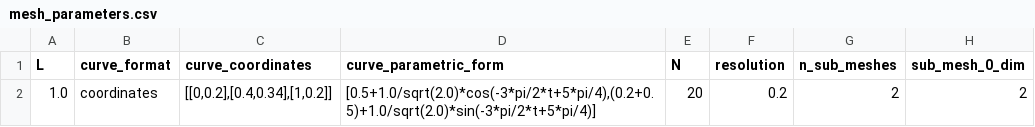
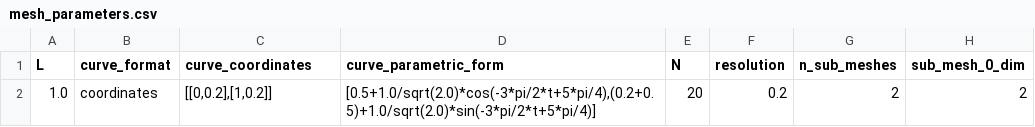
Before and after one commit to Michele-s-team/finite_elements, a CSV file: generate_mesh/2d/square_no_circle/line/mesh_parameters.csv, drawn as a sheet; only a part is shown; the diff names each change by its address in the sheet, - before the commit and + after, or states it on an @@ line.

```diff
--- a/generate_mesh/2d/square_no_circle/line/mesh_parameters.csv
+++ b/generate_mesh/2d/square_no_circle/line/mesh_parameters.csv
-C2 (curve_coordinates): [[0,0.2],[0.4,0.34],[1,0.2]]
+C2 (curve_coordinates): [[0,0.2],[1,0.2]]
```
Also changed, not shown: 2 other files.
